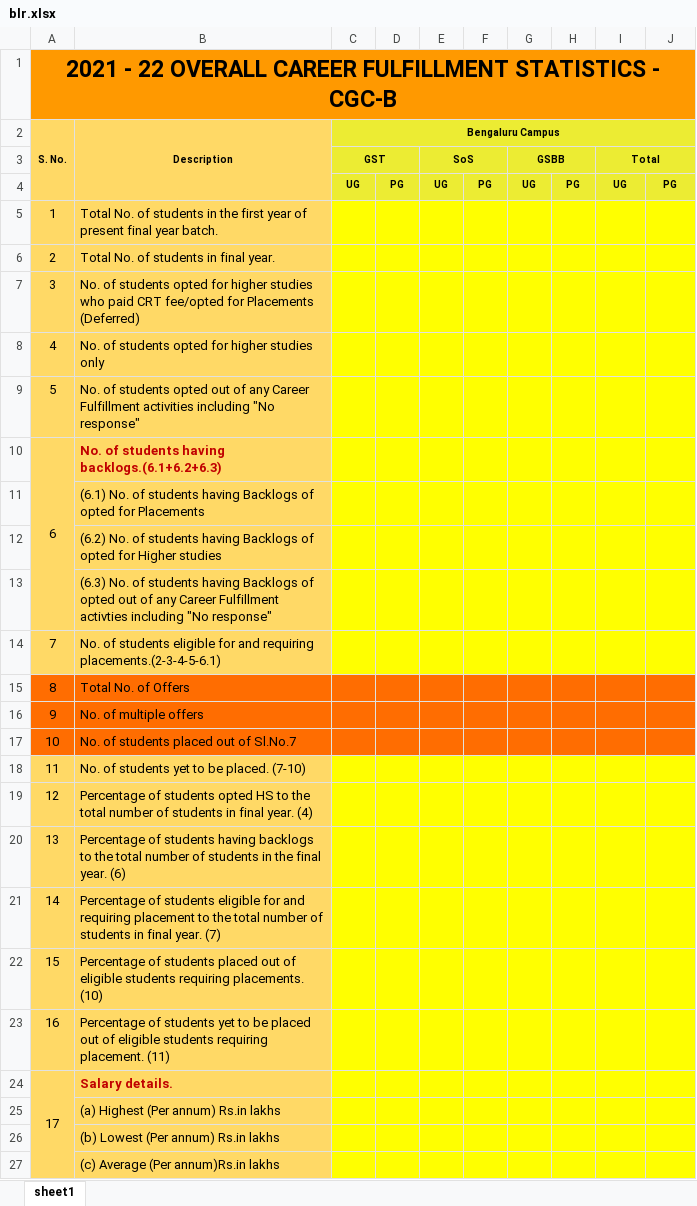
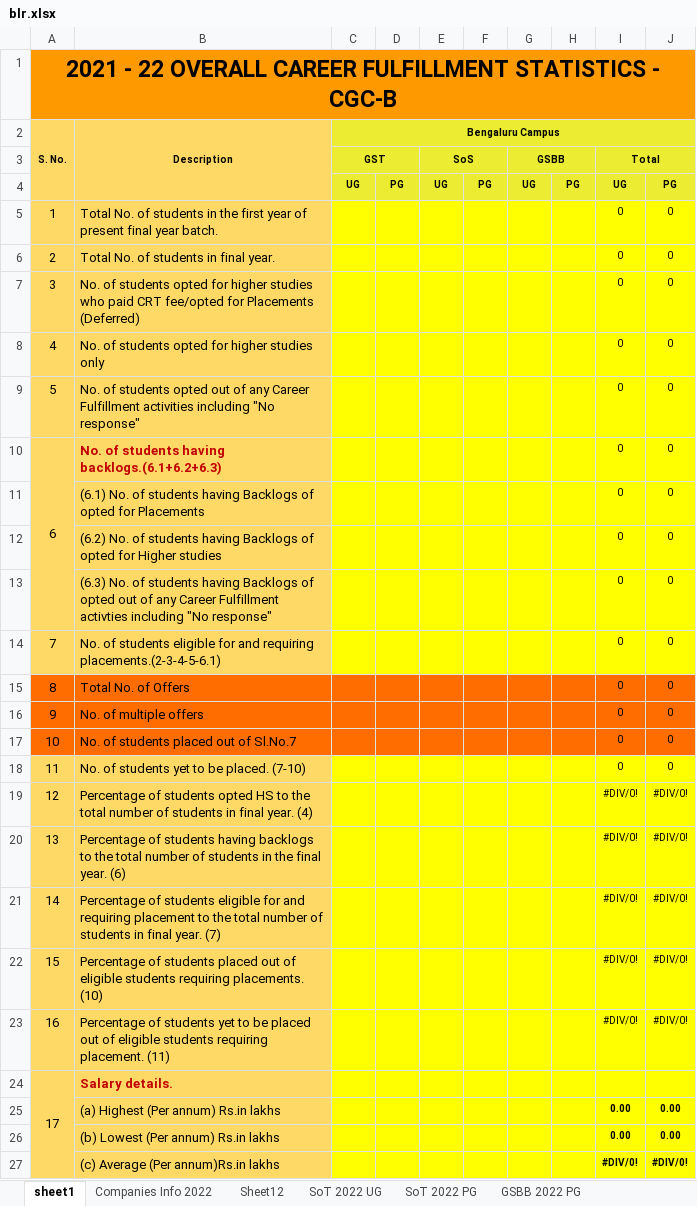
Before and after one commit to GCGC-GDSC/DashBoard-BackEnd, an Excel workbook: Dashboard/media/blr.xlsx, sheet sheet1, drawn as a sheet; values as stored, in another font and other column widths than the file's, no borders; removed rows and columns are numbered as before the commit, all else as after; the diff names each change by its address in the sheet, - before the commit and + after, or states it on an @@ line.

```diff
--- a/Dashboard/media/blr.xlsx (sheet sheet1)
+++ b/Dashboard/media/blr.xlsx (sheet sheet1)
+sheet tab: Companies Info 2022
+sheet tab: Sheet12
+sheet tab: SoT 2022 UG
+sheet tab: SoT 2022 PG
+sheet tab: GSBB 2022 PG
-I5:I10: (empty)
+I5:I10: 0
-J5:J10: (empty)
+J5:J10: 0
-row 11:  | (6.1) No. of students having Backlogs of opted for Placements
-row 12:  | (6.2) No. of students having Backlogs of opted for Higher studies
-row 13:  | (6.3) No. of students having Backlogs of opted out of any Career Fulfillment activties including "No response"
+row 11:  | (6.1) No. of students having Backlogs of opted for Placements |  |  |  |  |  |  | 0 | 0
+row 12:  | (6.2) No. of students having Backlogs of opted for Higher studies |  |  |  |  |  |  | 0 | 0
+row 13:  | (6.3) No. of students having Backlogs of opted out of any Career Fulfillment activties including "No response" |  |  |  |  |  |  | 0 | 0
-I14:I18: (empty)
+I14:I18: 0
-J14:J18: (empty)
+J14:J18: 0
-I19:I23: (empty)
+I19:I23: #DIV/0!
-J19:J23: (empty)
+J19:J23: #DIV/0!
-row 25:  | (a) Highest (Per annum) Rs.in lakhs
-row 26:  | (b) Lowest (Per annum) Rs.in lakhs
-row 27:  | (c) Average (Per annum)Rs.in lakhs
+row 25:  | (a) Highest (Per annum) Rs.in lakhs |  |  |  |  |  |  | 0.00 | 0.00
+row 26:  | (b) Lowest (Per annum) Rs.in lakhs |  |  |  |  |  |  | 0.00 | 0.00
+row 27:  | (c) Average (Per annum)Rs.in lakhs |  |  |  |  |  |  | #DIV/0! | #DIV/0!
```
Also changed, not shown: other sheet tabs, Dashboard/media/hyd.xlsx, Dashboard/media/out.xlsx, 4 other files.
